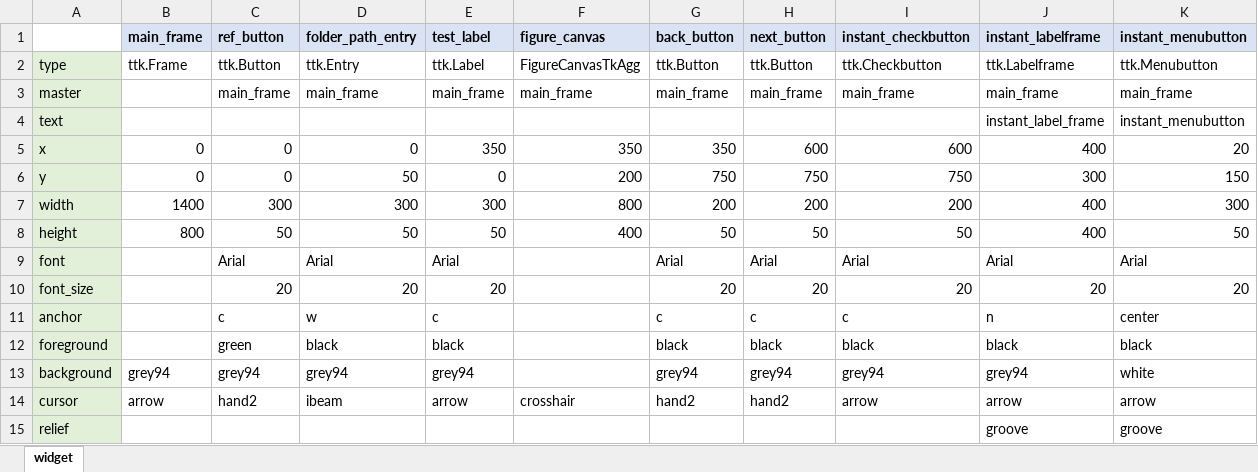
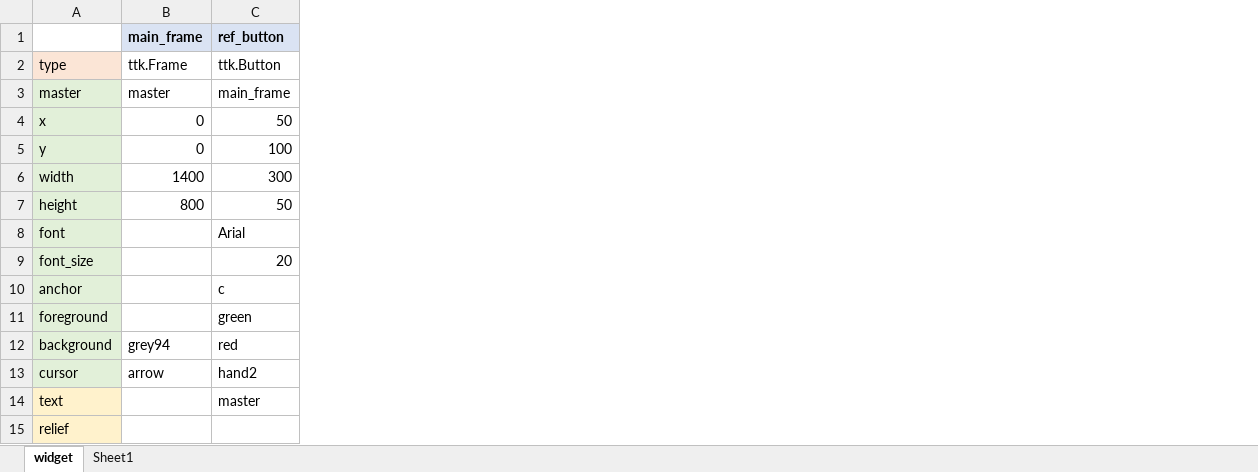
Before and after one commit to Nodaka/ttk_instant_maker, an Excel workbook: widget_rev2.xlsx, sheet widget, drawn as a sheet; values as stored, in another font and other column widths than the file's, no borders; removed rows and columns are numbered as before the commit, all else as after; the diff names each change by its address in the sheet, - before the commit and + after, or states it on an @@ line.

Commit message:
main

```diff
--- a/widget_rev2.xlsx (sheet widget)
+++ b/widget_rev2.xlsx (sheet widget)
+sheet tab: Sheet1
-column D (folder_path_entry), rows 2-3: ttk.Entry | main_frame; rows 5-14: 0 | 50 | 300 | 50 | Arial | 20 | w | black | grey94 | ibeam
-column E (test_label), rows 2-3: ttk.Label | main_frame; rows 5-14: 350 | 0 | 300 | 50 | Arial | 20 | c | black | grey94 | arrow
-column F (figure_canvas), rows 2-3: FigureCanvasTkAgg | main_frame; rows 5-14: 350 | 200 | 800 | 400 |  |  |  |  |  | crosshair
-column G (back_button), rows 2-3: ttk.Button | main_frame; rows 5-14: 350 | 750 | 200 | 50 | Arial | 20 | c | black | grey94 | hand2
-column H (next_button), rows 2-3: ttk.Button | main_frame; rows 5-14: 600 | 750 | 200 | 50 | Arial | 20 | c | black | grey94 | hand2
-column I (instant_checkbutton), rows 2-3: ttk.Checkbutton | main_frame; rows 5-14: 600 | 750 | 200 | 50 | Arial | 20 | c | black | grey94 | arrow
-column J (instant_labelframe), rows 2-3: ttk.Labelframe | main_frame; rows 5-15: 400 | 300 | 400 | 400 | Arial | 20 | n | black | grey94 | arrow | groove
-column K (instant_menubutton), rows 2-3: ttk.Menubutton | main_frame; rows 5-15: 20 | 150 | 300 | 50 | Arial | 20 | center | black | white | arrow | groove
-A2 fill: #E2F0D9
+A2 fill: #FBE5D6
-B3 (main_frame): (empty)
+B3 (main_frame): master
-row 4: text |  |  |  |  |  |  |  |  | instant_label_frame | instant_menubutton
-C4 (ref_button): 0
+C4 (ref_button): 50
-C5 (ref_button): 0
+C5 (ref_button): 100
-C12 (ref_button): grey94
+C12 (ref_button): red
+row 14: text |  | master
-A15 fill: #E2F0D9
+A15 fill: #FFF2CC
```
Also changed, not shown: widget.xlsx, 1 other file.
